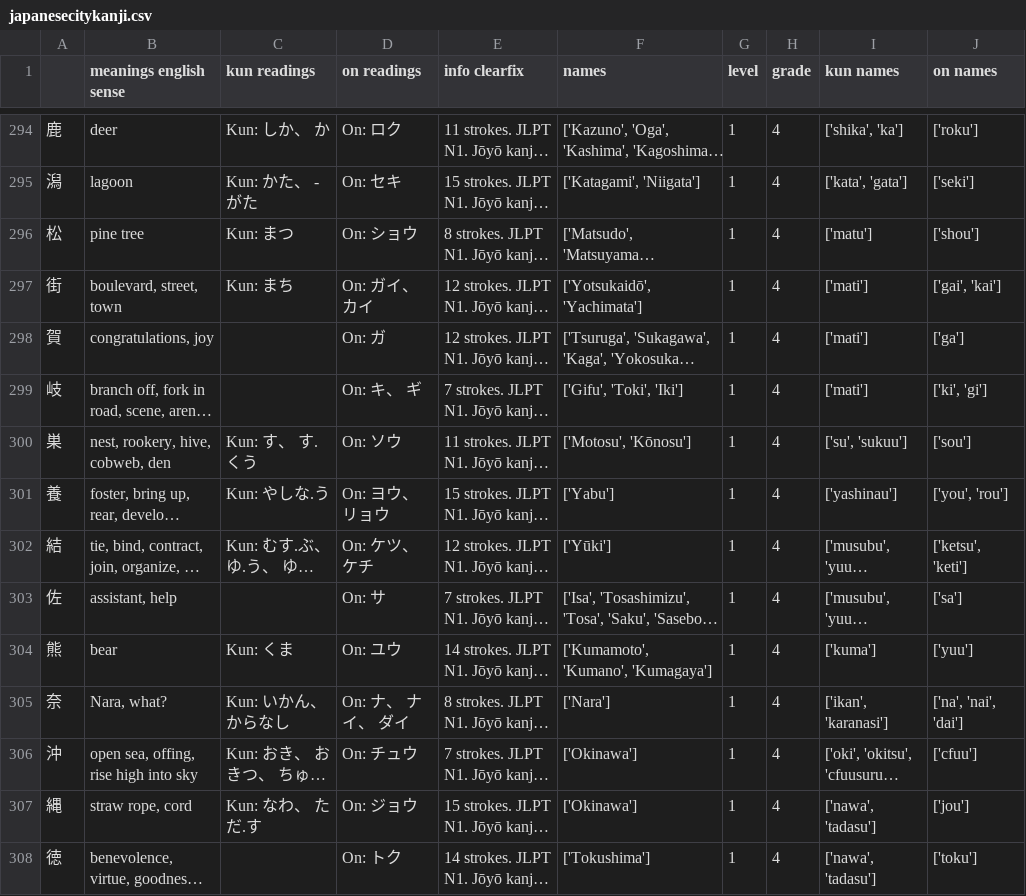
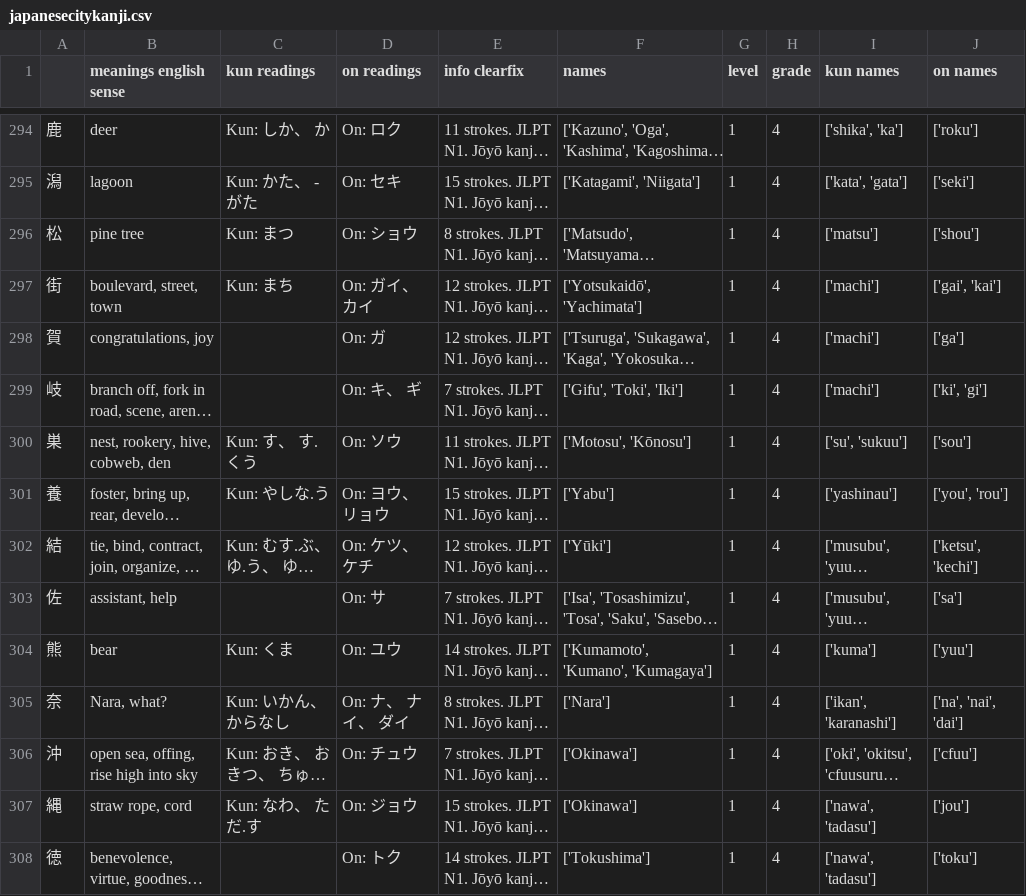
Before and after one commit to branmkam/geokanji, a CSV file: data/japanesecitykanji.csv, drawn as a sheet; only a part is shown, gaps mark what is left out; long unchanged cells end in …; the diff covers the shown part only; the diff names each change by its address in the sheet, - before the commit and + after, or states it on an @@ line.

```diff
--- a/data/japanesecitykanji.csv
+++ b/data/japanesecitykanji.csv
-I296 (kun names): ['matu']
+I296 (kun names): ['matsu']
-I297:I299 (kun names): ['mati']
+I297:I299 (kun names): ['machi']
-J302 (on names): ['ketsu', 'keti']
+J302 (on names): ['ketsu', 'kechi']
-I305 (kun names): ['ikan', 'karanasi']
+I305 (kun names): ['ikan', 'karanashi']
```
Also changed, not shown: 105 edited cells elsewhere in this file, data/japaneseprefkanji.csv, 12 other files.
